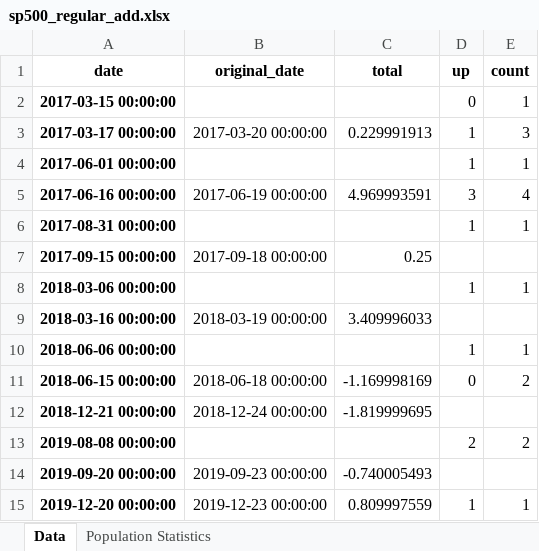
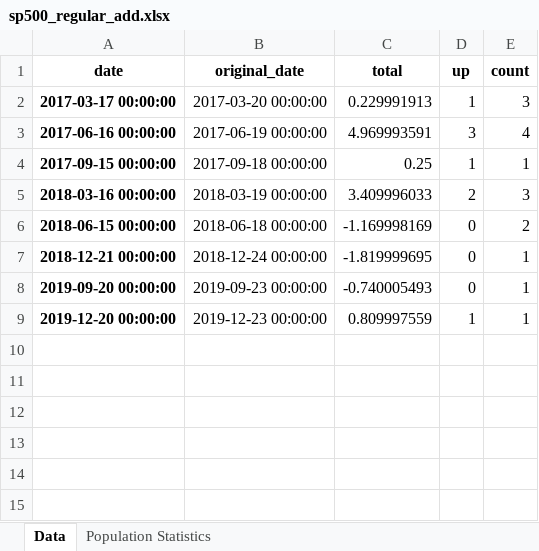
Before and after one commit to yingchen0505/analyzingalpha, an Excel workbook: sp500-historical-components-and-changes/sp500_regular_add.xlsx, sheet Data, drawn as a sheet; values as stored, in another font and other column widths than the file's, no borders; removed rows and columns are numbered as before the commit, all else as after; the diff names each change by its address in the sheet, - before the commit and + after, or states it on an @@ line.

```diff
--- a/sp500-historical-components-and-changes/sp500_regular_add.xlsx (sheet Data)
+++ b/sp500-historical-components-and-changes/sp500_regular_add.xlsx (sheet Data)
-row 2: 2017-03-15 00:00:00 |  |  | 0 | 1
-row 4: 2017-06-01 00:00:00 |  |  | 1 | 1
-row 6: 2017-08-31 00:00:00 |  |  | 1 | 1
-D4 (up): (empty)
+D4 (up): 1
-E4 (count): (empty)
+E4 (count): 1
-row 8: 2018-03-06 00:00:00 |  |  | 1 | 1
-D5 (up): (empty)
+D5 (up): 2
-E5 (count): (empty)
+E5 (count): 3
-row 10: 2018-06-06 00:00:00 |  |  | 1 | 1
-D7 (up): (empty)
+D7 (up): 0
-E7 (count): (empty)
+E7 (count): 1
-row 13: 2019-08-08 00:00:00 |  |  | 2 | 2
-D8 (up): (empty)
+D8 (up): 0
-E8 (count): (empty)
+E8 (count): 1
```
Also changed, not shown: sheet Population Statistics, 4 other files.
